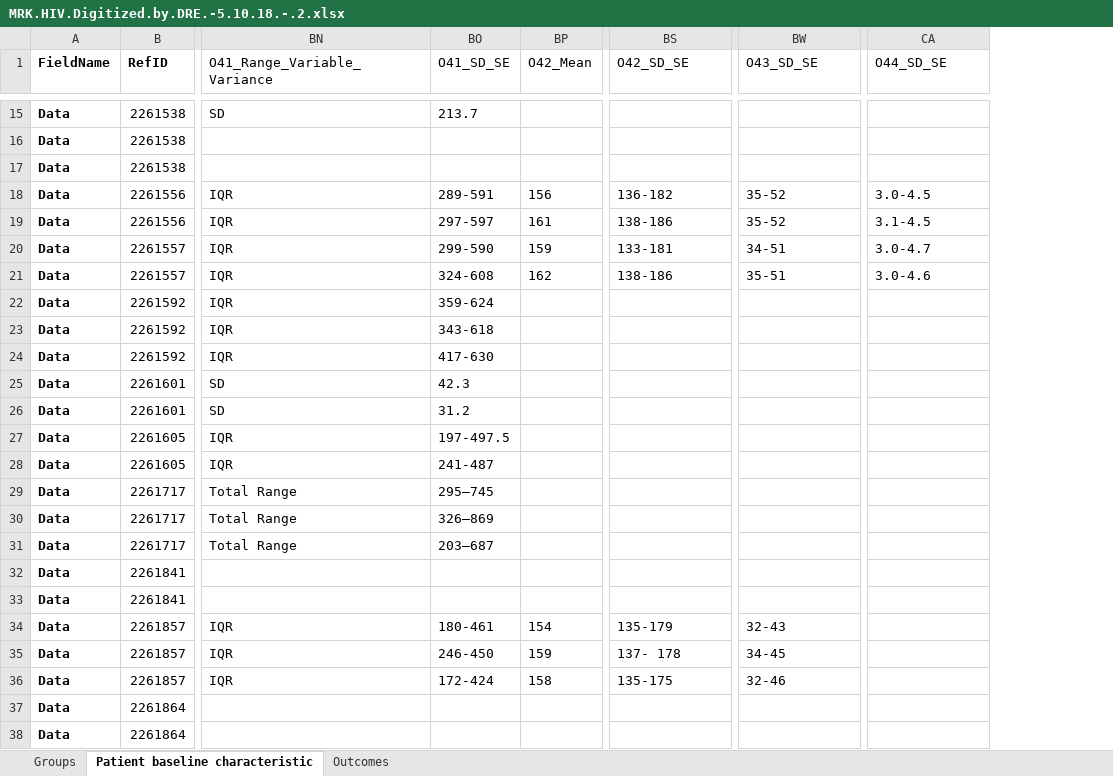
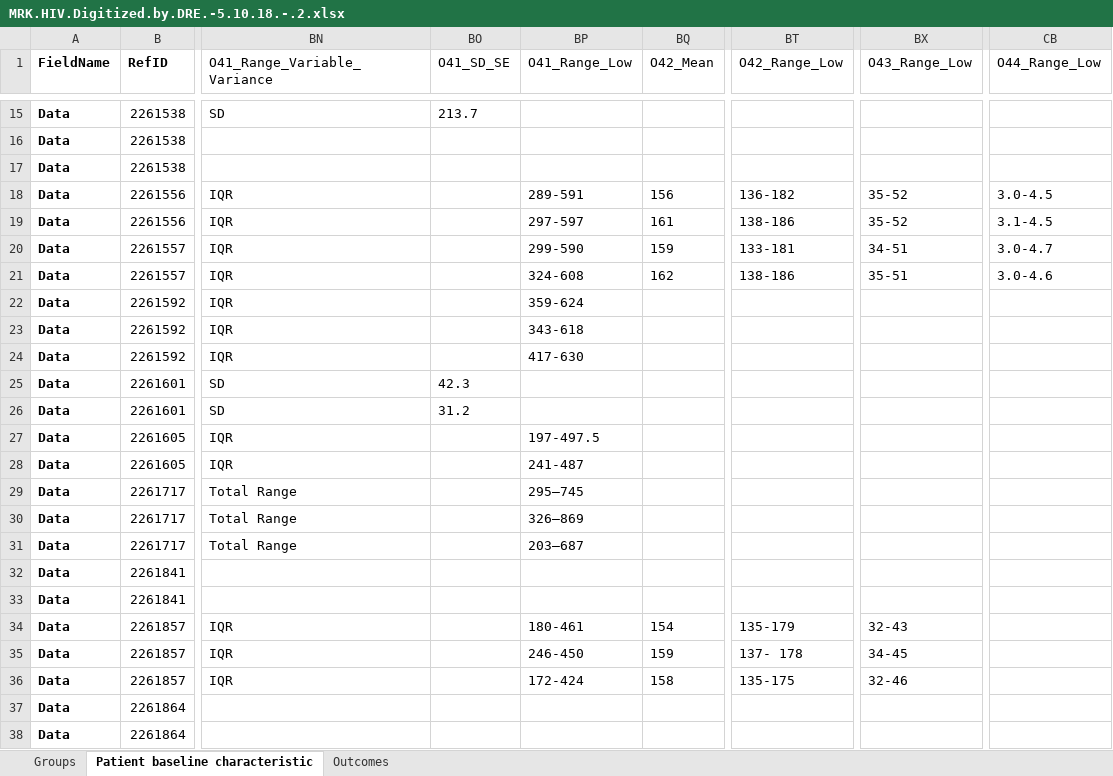
Before and after one commit to denialcakewalk/ExcelImport, an Excel workbook: MRK.HIV.Digitized.by.DRE.-5.10.18.-.2.xlsx, sheet Patient baseline characteristic, drawn as a sheet; only a part is shown, gaps mark what is left out; values as stored, in another font and other column widths than the file's, no borders; addresses are those after the commit; the diff covers the shown part only; the diff names each change by its address in the sheet, - before the commit and + after, or states it on an @@ line.

Commit message:
Change : Update for FieldType and latest code

```diff
--- a/MRK.HIV.Digitized.by.DRE.-5.10.18.-.2.xlsx (sheet Patient baseline characteristic)
+++ b/MRK.HIV.Digitized.by.DRE.-5.10.18.-.2.xlsx (sheet Patient baseline characteristic)
+column BP (O41_Range_Low), rows 18-36: 289-591 | 297-597 | 299-590 | 324-608 | 359-624 | 343-618 | 417-630 |  |  | 197-497.5 | 241-487 | 295–745 | 326–869 | 203–687 |  |  | 180-461 | 246-450 | 172-424
-BT1: O42_SD_SE
+BT1: O42_Range_Low
-BX1: O43_SD_SE
+BX1: O43_Range_Low
-CB1: O44_SD_SE
+CB1: O44_Range_Low
-BO18 (O41_SD_SE): 289-591
+BO18 (O41_SD_SE): (empty)
-BO19 (O41_SD_SE): 297-597
+BO19 (O41_SD_SE): (empty)
-BO20 (O41_SD_SE): 299-590
+BO20 (O41_SD_SE): (empty)
-BO21 (O41_SD_SE): 324-608
+BO21 (O41_SD_SE): (empty)
-BO22 (O41_SD_SE): 359-624
+BO22 (O41_SD_SE): (empty)
-BO23 (O41_SD_SE): 343-618
+BO23 (O41_SD_SE): (empty)
-BO24 (O41_SD_SE): 417-630
+BO24 (O41_SD_SE): (empty)
-BO27 (O41_SD_SE): 197-497.5
+BO27 (O41_SD_SE): (empty)
-BO28 (O41_SD_SE): 241-487
+BO28 (O41_SD_SE): (empty)
-BO29 (O41_SD_SE): 295–745
+BO29 (O41_SD_SE): (empty)
-BO30 (O41_SD_SE): 326–869
+BO30 (O41_SD_SE): (empty)
-BO31 (O41_SD_SE): 203–687
+BO31 (O41_SD_SE): (empty)
-BO34 (O41_SD_SE): 180-461
+BO34 (O41_SD_SE): (empty)
-BO35 (O41_SD_SE): 246-450
+BO35 (O41_SD_SE): (empty)
-BO36 (O41_SD_SE): 172-424
+BO36 (O41_SD_SE): (empty)
```
Also changed, not shown: 12 edited cells elsewhere in this sheet, sheet Outcomes, 1 other file.
